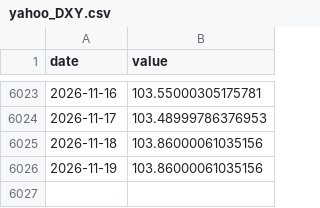
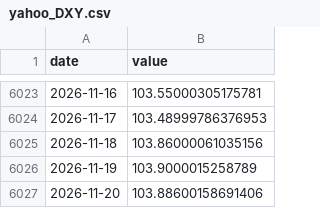
Before and after one commit to waterkoofAI/fiscal-dominance-monitor, a CSV file: data/cache/yahoo_DXY.csv, drawn as a sheet; only a part is shown, gaps mark what is left out.

Commit message:
data: 2026-11-20 macro update [skip ci]

```diff
--- a/data/cache/yahoo_DXY.csv
+++ b/data/cache/yahoo_DXY.csv
@@ -6025,2 +6025,3 @@ date,value
 2026-11-18,103.86000061035156
-2026-11-19,103.86000061035156
+2026-11-19,103.9000015258789
+2026-11-20,103.88600158691406
```
Also changed, not shown: data/cache/fred_CCSA.csv, data/cache/fred_WALCL.csv, 25 other files.
